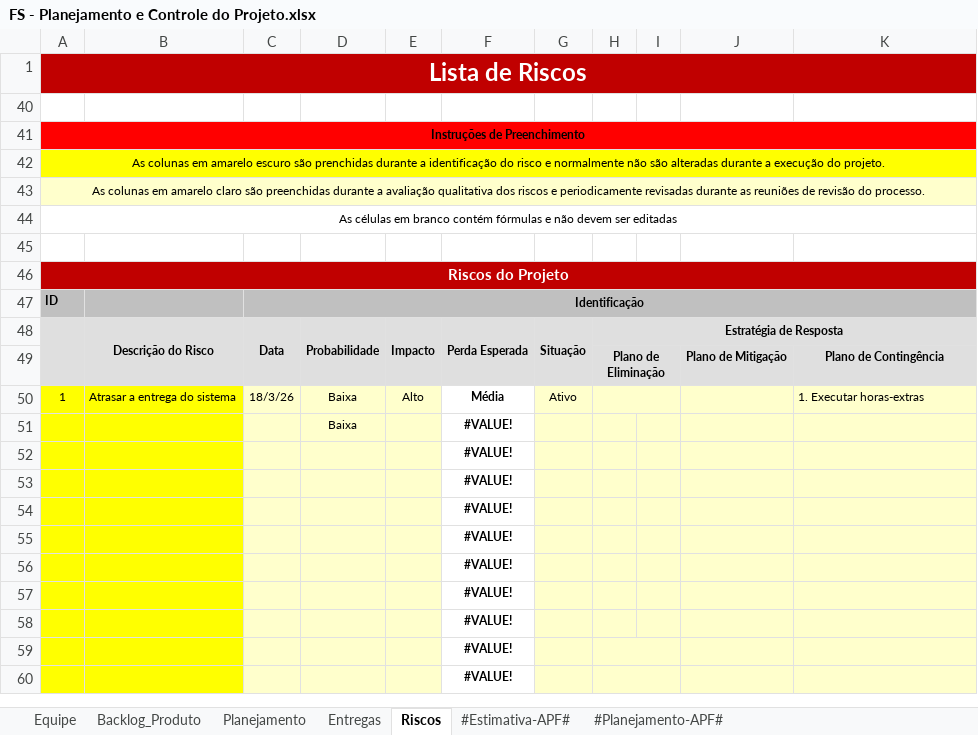
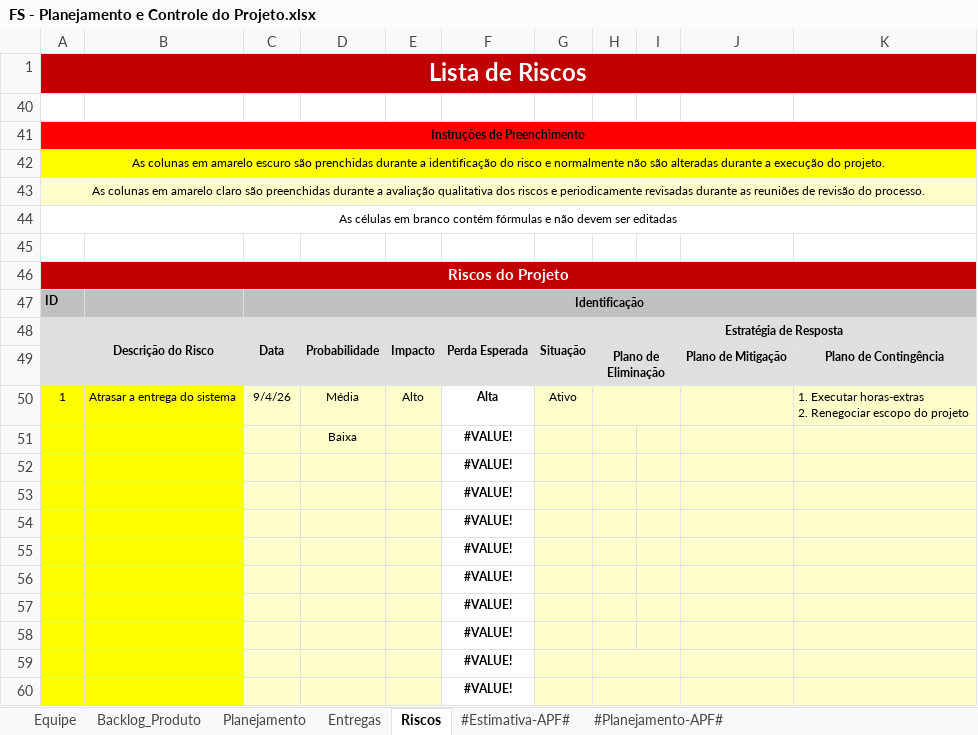
Before and after one commit to FabioAdrianoSilveira/fs-food_saver, an Excel workbook: 6.Gerenciamento de Projeto/FS - Planejamento e Controle do Projeto.xlsx, sheet Riscos, drawn as a sheet; values as stored, in another font and other column widths than the file's, no borders; charts and pictures and conditional formats not drawn; ↵ is a line break in a cell; the diff names each change by its address in the sheet, - before the commit and + after, or states it on an @@ line.

Commit message:
Atualização do planejamento do projeto

```diff
--- a/6.Gerenciamento de Projeto/FS - Planejamento e Controle do Projeto.xlsx (sheet Riscos)
+++ b/6.Gerenciamento de Projeto/FS - Planejamento e Controle do Projeto.xlsx (sheet Riscos)
-C50: 18/3/26
+C50: 9/4/26
-D50: Baixa
+D50: Média
-F50: Média
+F50: Alta
-K50: 1. Executar horas-extras
+K50: 1. Executar horas-extras ↵ 2. Renegociar escopo do projeto
```
Also changed, not shown: sheet Backlog_Produto, sheet Entregas, sheet Planejamento, sheet Equipe, formulas that keep their value, charts or pictures.
